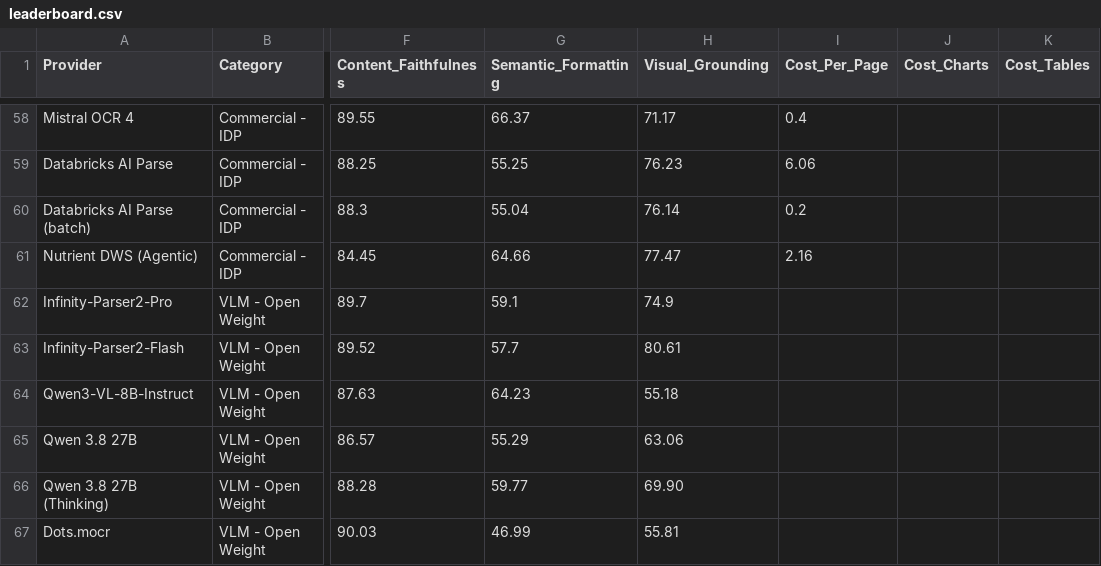
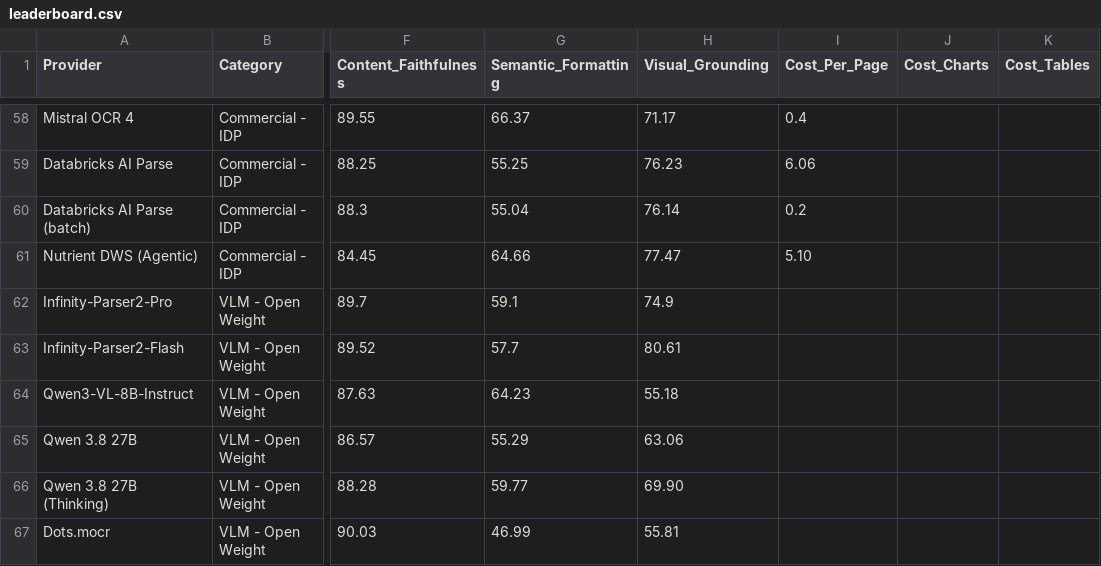
Before and after one commit to ProvidusAI/ParseBench, a CSV file: leaderboard.csv, drawn as a sheet; only a part is shown, gaps mark what is left out; the diff names each change by its address in the sheet, - before the commit and + after, or states it on an @@ line.

```diff
--- a/leaderboard.csv
+++ b/leaderboard.csv
-I61 (Cost_Per_Page): 2.16
+I61 (Cost_Per_Page): 5.10
```
Also changed, not shown: 3 other files.
